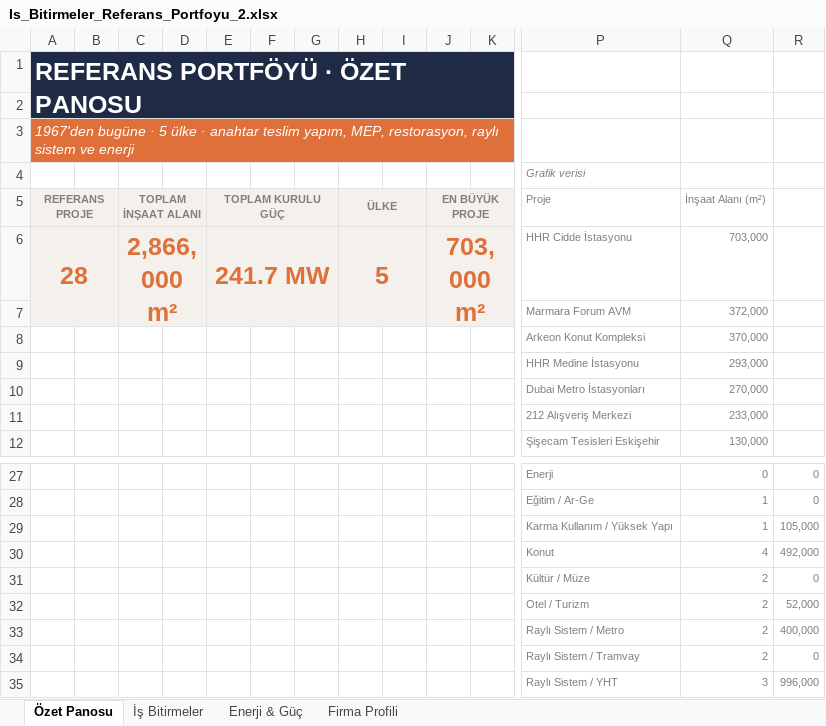
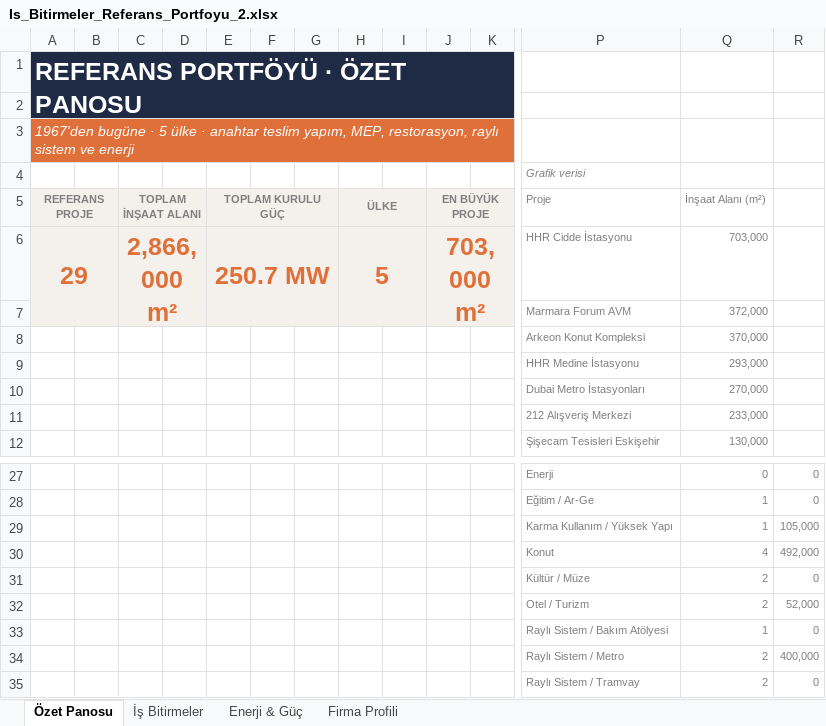
Before and after one commit to serhatcelik07-creator/rep12, an Excel workbook: Is_Bitirmeler_Referans_Portfoyu_2.xlsx, sheet Özet Panosu, drawn as a sheet; only a part is shown, gaps mark what is left out; the shorter side is filled out with more unchanged rows; values as stored, in another font and other column widths than the file's, no borders; charts and pictures not drawn; rows hold the shown columns only; the diff names each change by its address in the sheet, - before the commit and + after, or states it on an @@ line.

```diff
--- a/Is_Bitirmeler_Referans_Portfoyu_2.xlsx (sheet Özet Panosu)
+++ b/Is_Bitirmeler_Referans_Portfoyu_2.xlsx (sheet Özet Panosu)
-A6 (REFERANS PROJE): 28
+A6 (REFERANS PROJE): 29
-E6 (TOPLAM KURULU GÜÇ): 241.7 MW
+E6 (TOPLAM KURULU GÜÇ): 250.7 MW
+row 33:  |  |  |  |  |  |  |  |  |  |  | Raylı Sistem / Bakım Atölyesi | 1 | 0
```
Also changed, not shown: sheet Enerji & Güç, sheet İş Bitirmeler, formulas that keep their value, charts or pictures.
